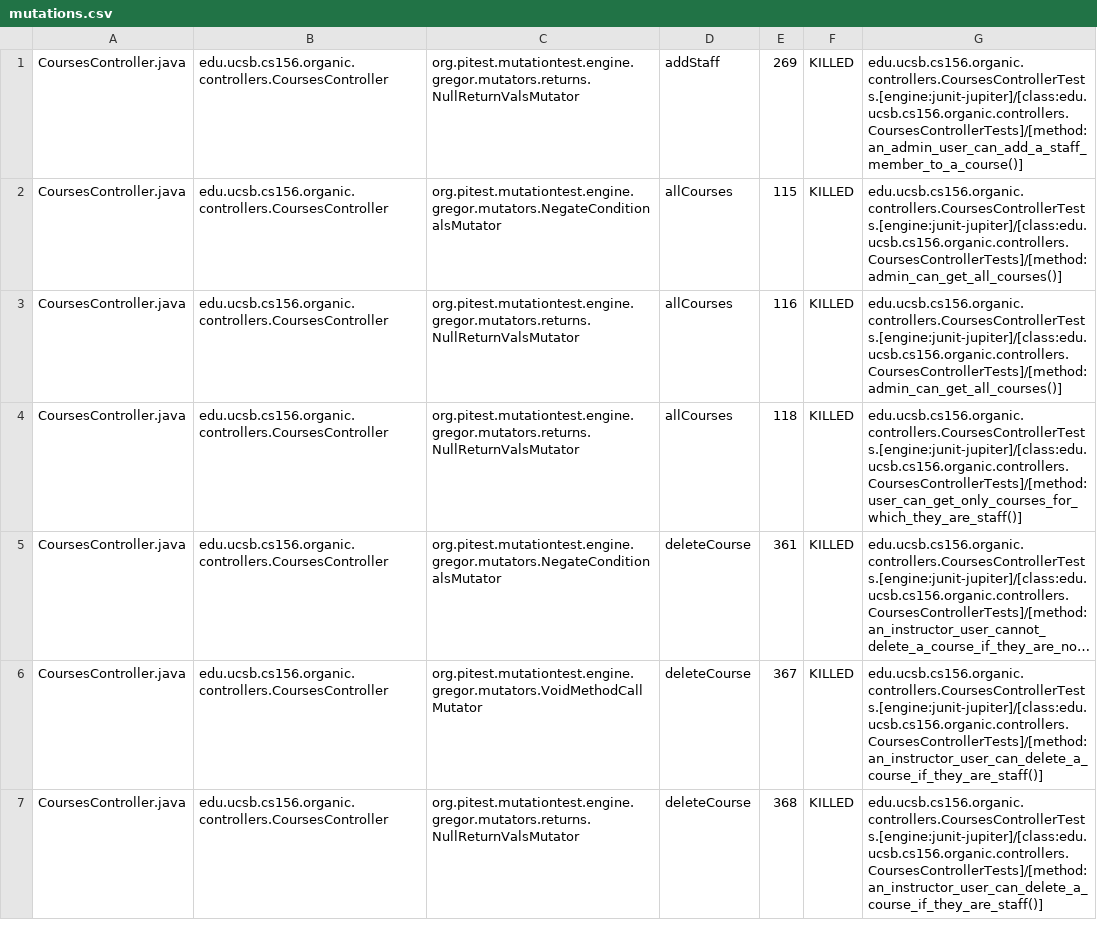
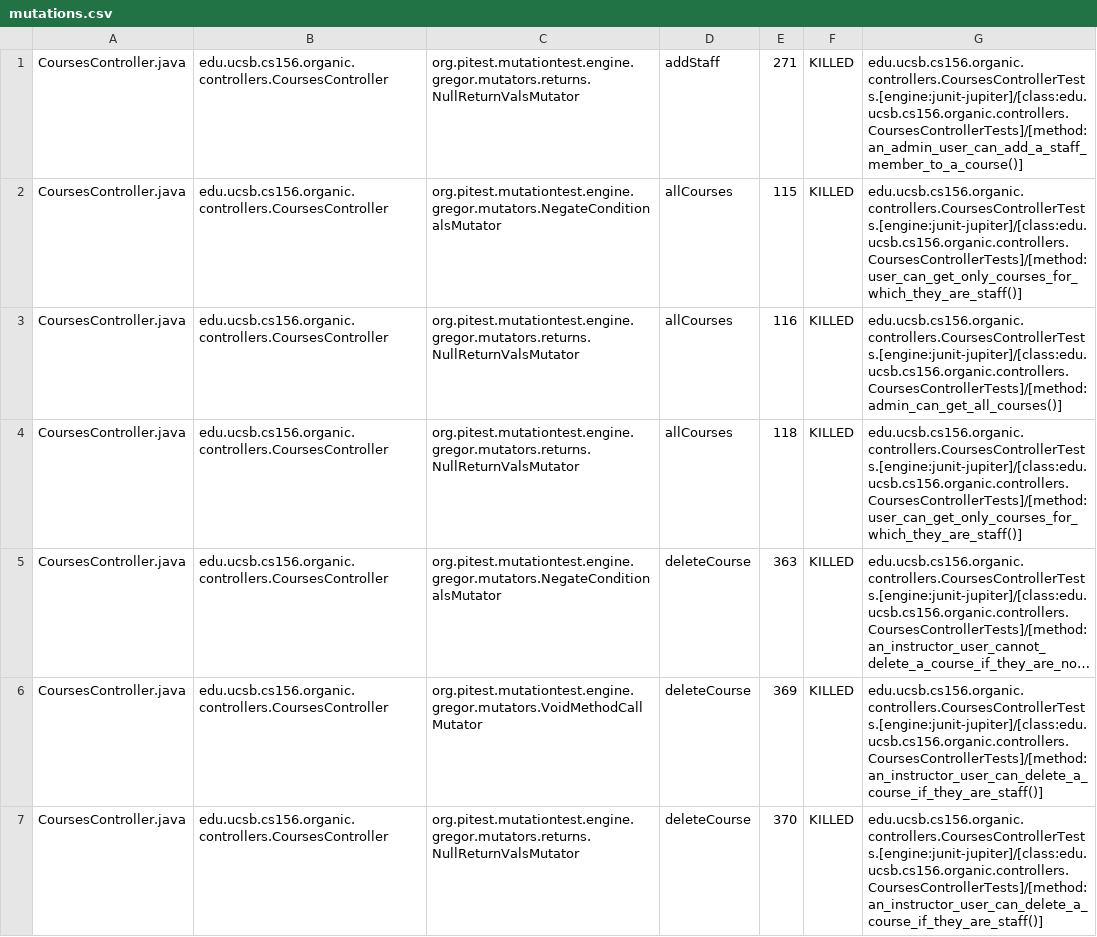
Before and after one commit to ucsb-cs156-s24/proj-organic-s24-5pm-3, a CSV file: prs/46/pitest/mutations.csv, drawn as a sheet; only a part is shown; long unchanged cells end in …; the diff covers the shown part only; the diff names each change by its address in the sheet, - before the commit and + after, or states it on an @@ line.

Commit message:
Deploying to gh-pages from @ ucsb-cs156-s24/proj-organic-s24-5pm-3@2e005e99c3877a22665285248e76a85c27aadc97 🚀

```diff
--- a/prs/46/pitest/mutations.csv
+++ b/prs/46/pitest/mutations.csv
-E1: 269
+E1: 271
-G2: edu.ucsb.cs156.organic.controllers.CoursesControllerTests.[engine:junit-jupiter]/[class:edu.ucsb.cs156.organic.controllers.CoursesControllerTests]/[method:admin_can_get_all_courses()]
+G2: edu.ucsb.cs156.organic.controllers.CoursesControllerTests.[engine:junit-jupiter]/[class:edu.ucsb.cs156.organic.controllers.CoursesControllerTests]/[method:user_can_get_only_courses_for_which_they_are_staff()]
-E5: 361
+E5: 363
-E6: 367
+E6: 369
-E7: 368
+E7: 370
```
Also changed, not shown: 3 added rows, 2 removed rows and 62 edited cells elsewhere in this file, 23 other files.
